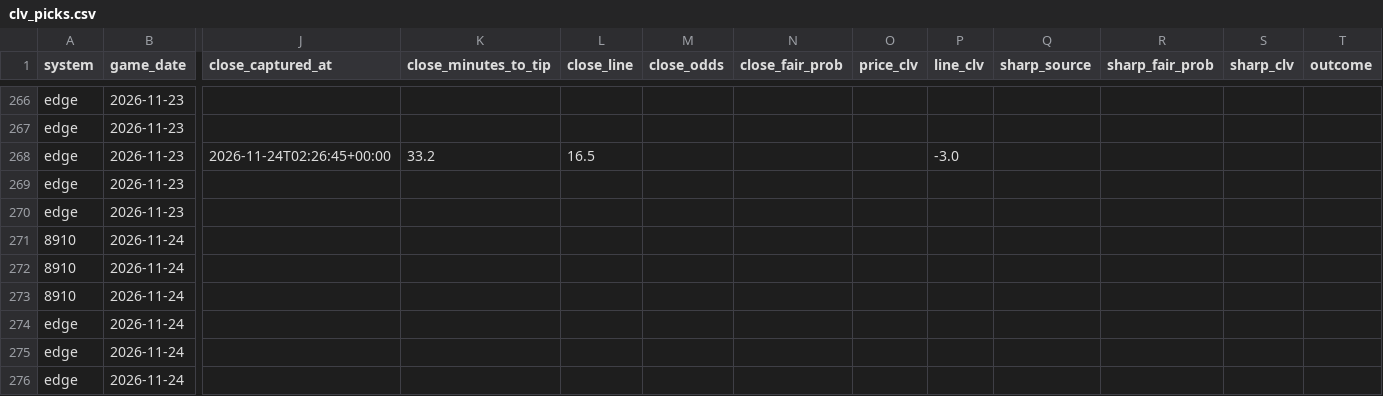
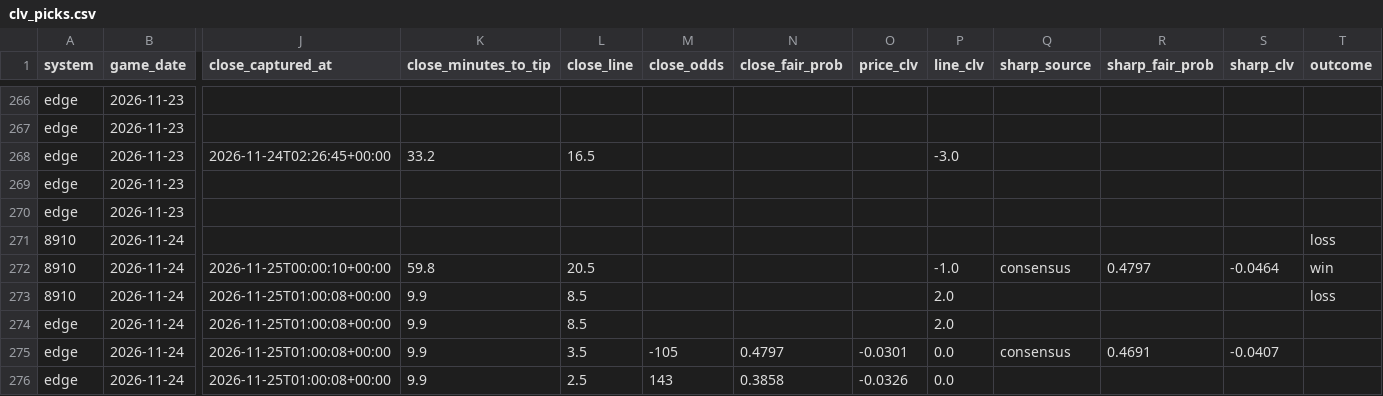
Before and after one commit to skbrillo/prop-analyzer, a CSV file: docs/clv_picks.csv, drawn as a sheet; only a part is shown, gaps mark what is left out; the diff covers the shown part only; the diff names each change by its address in the sheet, - before the commit and + after, or states it on an @@ line.

```diff
--- a/docs/clv_picks.csv
+++ b/docs/clv_picks.csv
-T271 (outcome): (empty)
+T271 (outcome): loss
-J272 (close_captured_at): (empty)
+J272 (close_captured_at): 2026-11-25T00:00:10+00:00
-K272 (close_minutes_to_tip): (empty)
+K272 (close_minutes_to_tip): 59.8
-L272 (close_line): (empty)
+L272 (close_line): 20.5
-P272 (line_clv): (empty)
+P272 (line_clv): -1.0
-Q272 (sharp_source): (empty)
+Q272 (sharp_source): consensus
-R272 (sharp_fair_prob): (empty)
+R272 (sharp_fair_prob): 0.4797
-S272 (sharp_clv): (empty)
+S272 (sharp_clv): -0.0464
-T272 (outcome): (empty)
+T272 (outcome): win
-J273:J276 (close_captured_at): (empty)
+J273:J276 (close_captured_at): 2026-11-25T01:00:08+00:00
-K273:K276 (close_minutes_to_tip): (empty)
+K273:K276 (close_minutes_to_tip): 9.9
-L273:L274 (close_line): (empty)
+L273:L274 (close_line): 8.5
-P273:P274 (line_clv): (empty)
+P273:P274 (line_clv): 2.0
-T273 (outcome): (empty)
+T273 (outcome): loss
-L275 (close_line): (empty)
+L275 (close_line): 3.5
-M275 (close_odds): (empty)
+M275 (close_odds): -105
-N275 (close_fair_prob): (empty)
+N275 (close_fair_prob): 0.4797
-O275 (price_clv): (empty)
+O275 (price_clv): -0.0301
-P275:P276 (line_clv): (empty)
+P275:P276 (line_clv): 0.0
-Q275 (sharp_source): (empty)
+Q275 (sharp_source): consensus
-R275 (sharp_fair_prob): (empty)
+R275 (sharp_fair_prob): 0.4691
-S275 (sharp_clv): (empty)
+S275 (sharp_clv): -0.0407
-L276 (close_line): (empty)
+L276 (close_line): 2.5
-M276 (close_odds): (empty)
+M276 (close_odds): 143
-N276 (close_fair_prob): (empty)
+N276 (close_fair_prob): 0.3858
-O276 (price_clv): (empty)
+O276 (price_clv): -0.0326
```
Also changed, not shown: 10 edited cells elsewhere in this file, data/team_defense.csv, 8 other files.
